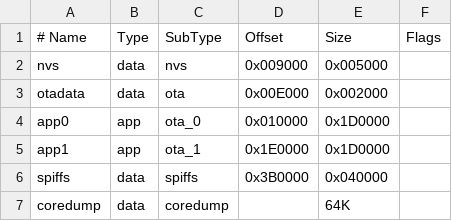
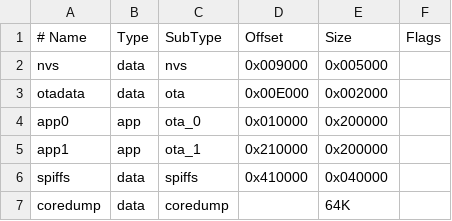
Before and after one commit to aaronaverill/esp-spatial-led, a CSV file: build/partitions/esp32_4m_256k.csv, drawn as a sheet.

```diff
--- a/build/partitions/esp32_4m_256k.csv
+++ b/build/partitions/esp32_4m_256k.csv
@@ -3,5 +3,5 @@ nvs,      data, nvs,     0x009000, 0x005000,
 otadata,  data, ota,     0x00E000, 0x002000,
-app0,     app,  ota_0,   0x010000, 0x1D0000,
-app1,     app,  ota_1,   0x1E0000, 0x1D0000,
-spiffs,   data, spiffs,  0x3B0000, 0x040000,
+app0,     app,  ota_0,   0x010000, 0x200000,
+app1,     app,  ota_1,   0x210000, 0x200000,
+spiffs,   data, spiffs,  0x410000, 0x040000,
 coredump, data, coredump,,64K
```
Also changed, not shown: 1 other file.
